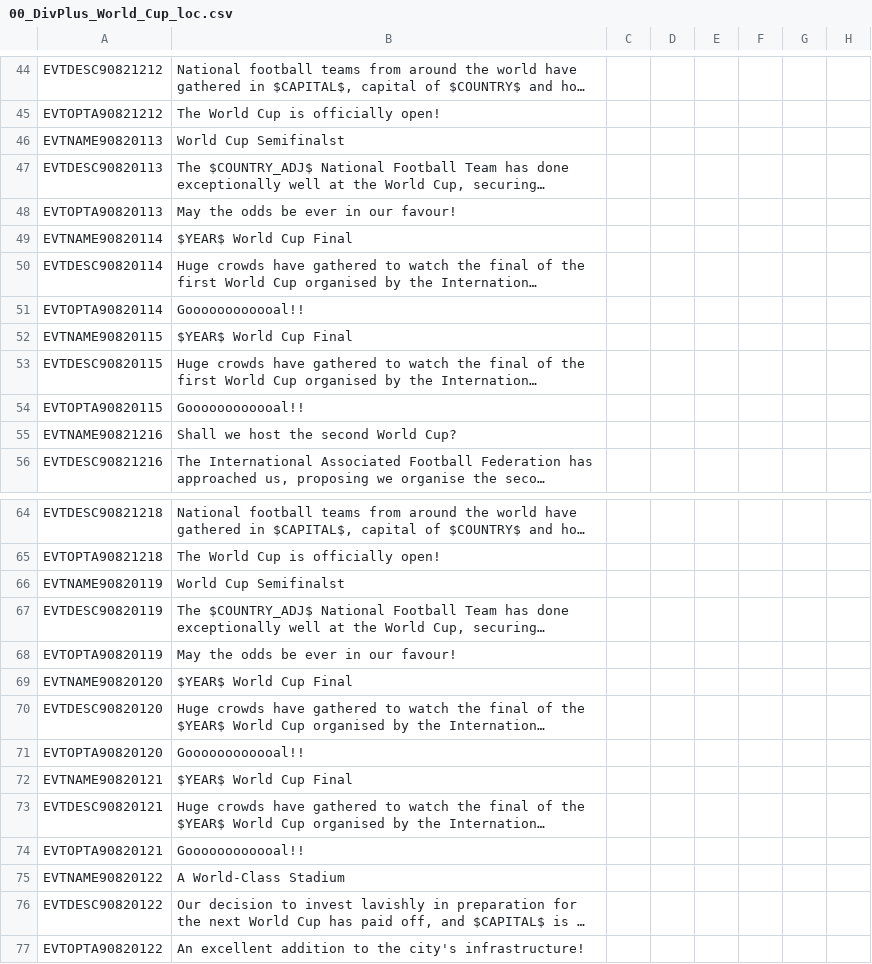
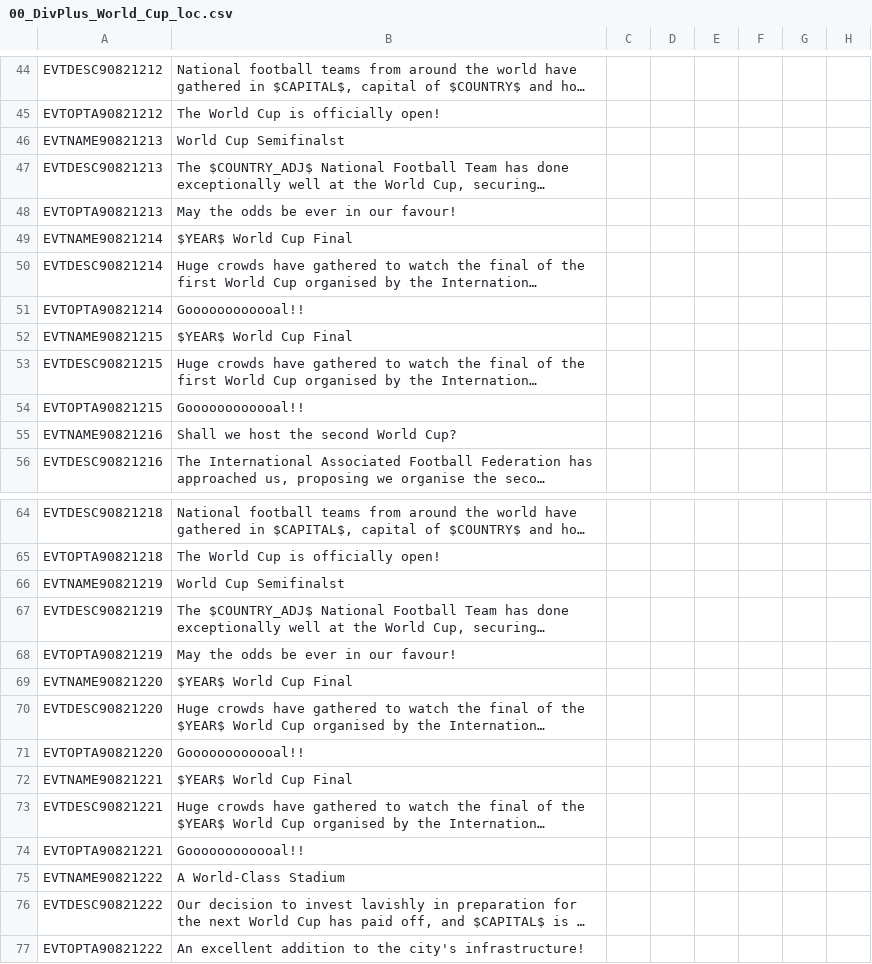
Before and after one commit to skyhascheese/DivergencesPlus, a CSV file: 0 Divergences Plus/localisation/00_DivPlus_World_Cup_loc.csv, drawn as a sheet; only a part is shown, gaps mark what is left out; long unchanged cells end in …; the diff names each change by its address in the sheet, - before the commit and + after, or states it on an @@ line.

```diff
--- a/0 Divergences Plus/localisation/00_DivPlus_World_Cup_loc.csv
+++ b/0 Divergences Plus/localisation/00_DivPlus_World_Cup_loc.csv
-A46: EVTNAME90820113
+A46: EVTNAME90821213
-A47: EVTDESC90820113
+A47: EVTDESC90821213
-A48: EVTOPTA90820113
+A48: EVTOPTA90821213
-A49: EVTNAME90820114
+A49: EVTNAME90821214
-A50: EVTDESC90820114
+A50: EVTDESC90821214
-A51: EVTOPTA90820114
+A51: EVTOPTA90821214
-A52: EVTNAME90820115
+A52: EVTNAME90821215
-A53: EVTDESC90820115
+A53: EVTDESC90821215
-A54: EVTOPTA90820115
+A54: EVTOPTA90821215
-A66: EVTNAME90820119
+A66: EVTNAME90821219
-A67: EVTDESC90820119
+A67: EVTDESC90821219
-A68: EVTOPTA90820119
+A68: EVTOPTA90821219
-A69: EVTNAME90820120
+A69: EVTNAME90821220
-A70: EVTDESC90820120
+A70: EVTDESC90821220
-A71: EVTOPTA90820120
+A71: EVTOPTA90821220
-A72: EVTNAME90820121
+A72: EVTNAME90821221
-A73: EVTDESC90820121
+A73: EVTDESC90821221
-A74: EVTOPTA90820121
+A74: EVTOPTA90821221
-A75: EVTNAME90820122
+A75: EVTNAME90821222
-A76: EVTDESC90820122
+A76: EVTDESC90821222
-A77: EVTOPTA90820122
+A77: EVTOPTA90821222
```
Also changed, not shown: 0 Divergences Plus/localisation/00_DivPlus_League_of_Nations.csv, 0 Divergences Plus/localisation/00_DivPlus_wargoals.csv, 11 other files.
